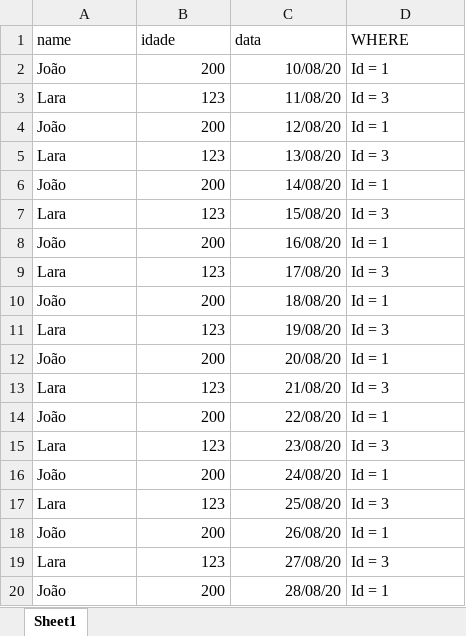
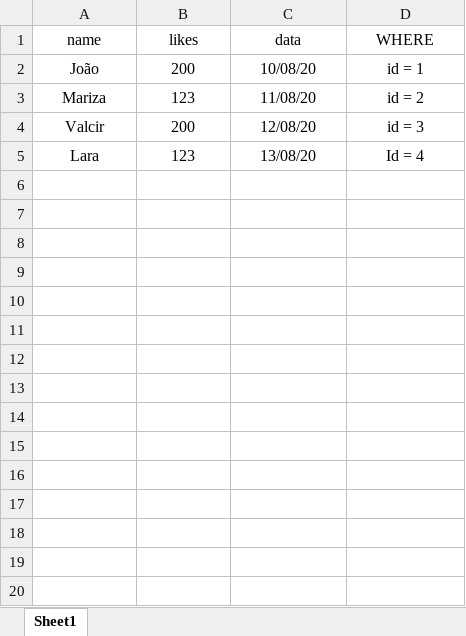
Before and after one commit to joao-salomao/SQL-Generator, an Excel workbook: test_update.xlsx, sheet Sheet1, drawn as a sheet; only a part is shown; values as stored, in another font and other column widths than the file's, no borders; the diff covers the shown part only; the diff names each change by its address in the sheet, - before the commit and + after, or states it on an @@ line.

```diff
--- a/test_update.xlsx (sheet Sheet1)
+++ b/test_update.xlsx (sheet Sheet1)
-A1:D1 alignment: left
+A1:D1 alignment: center
-B1: idade
+B1: likes
-A2:A5 alignment: left
+A2:A5 alignment: center
-B2:C5 alignment: right
+B2:C5 alignment: center
-D2 (WHERE): Id = 1
+D2 (WHERE): id = 1
-D2:D5 alignment: left
+D2:D5 alignment: center
-A3 (name): Lara
+A3 (name): Mariza
-D3 (WHERE): Id = 3
+D3 (WHERE): id = 2
-A4 (name): João
+A4 (name): Valcir
-D4 (WHERE): Id = 1
+D4 (WHERE): id = 3
-D5 (WHERE): Id = 3
+D5 (WHERE): Id = 4
-row 6: João | 200 | 14/08/20 | Id = 1
-row 7: Lara | 123 | 15/08/20 | Id = 3
-row 8: João | 200 | 16/08/20 | Id = 1
-row 9: Lara | 123 | 17/08/20 | Id = 3
-row 10: João | 200 | 18/08/20 | Id = 1
-row 11: Lara | 123 | 19/08/20 | Id = 3
-row 12: João | 200 | 20/08/20 | Id = 1
-row 13: Lara | 123 | 21/08/20 | Id = 3
-row 14: João | 200 | 22/08/20 | Id = 1
-row 15: Lara | 123 | 23/08/20 | Id = 3
-row 16: João | 200 | 24/08/20 | Id = 1
-row 17: Lara | 123 | 25/08/20 | Id = 3
-row 18: João | 200 | 26/08/20 | Id = 1
-row 19: Lara | 123 | 27/08/20 | Id = 3
-row 20: João | 200 | 28/08/20 | Id = 1
```
Also changed, not shown: 17 removed rows elsewhere in this sheet, test_delete.xlsx, test_insert.xlsx, 7 other files.
